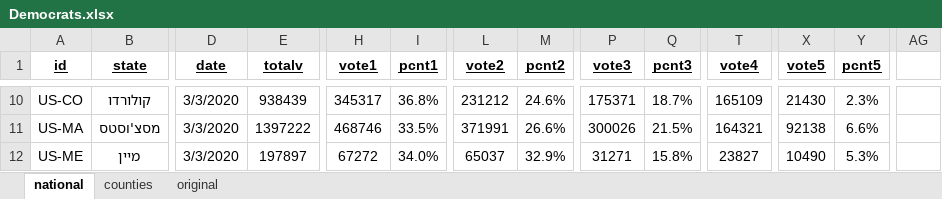
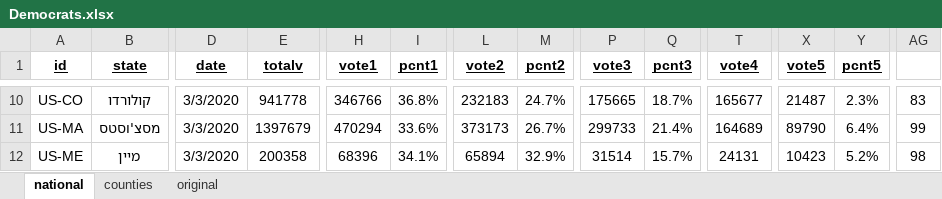
Before and after one commit to Nir-0z/USA, an Excel workbook: Results/2020/Primaries/Democrats.xlsx, sheet national, drawn as a sheet; only a part is shown, gaps mark what is left out; values as stored, in another font and other column widths than the file's, no borders; the diff covers the shown part only; the diff names each change by its address in the sheet, - before the commit and + after, or states it on an @@ line.

```diff
--- a/Results/2020/Primaries/Democrats.xlsx (sheet national)
+++ b/Results/2020/Primaries/Democrats.xlsx (sheet national)
-E10 (totalv): 938439
+E10 (totalv): 941778
-H10 (vote1): 345317
+H10 (vote1): 346766
-L10 (vote2): 231212
+L10 (vote2): 232183
-M10 (pcnt2): 24.6%
+M10 (pcnt2): 24.7%
-P10 (vote3): 175371
+P10 (vote3): 175665
-T10 (vote4): 165109
+T10 (vote4): 165677
-X10 (vote5): 21430
+X10 (vote5): 21487
-AG10: (empty)
+AG10: 83
-E11 (totalv): 1397222
+E11 (totalv): 1397679
-H11 (vote1): 468746
+H11 (vote1): 470294
-I11 (pcnt1): 33.5%
+I11 (pcnt1): 33.6%
-L11 (vote2): 371991
+L11 (vote2): 373173
-M11 (pcnt2): 26.6%
+M11 (pcnt2): 26.7%
-P11 (vote3): 300026
+P11 (vote3): 299733
-Q11 (pcnt3): 21.5%
+Q11 (pcnt3): 21.4%
-T11 (vote4): 164321
+T11 (vote4): 164689
-X11 (vote5): 92138
+X11 (vote5): 89790
-Y11 (pcnt5): 6.6%
+Y11 (pcnt5): 6.4%
-AG11: (empty)
+AG11: 99
-E12 (totalv): 197897
+E12 (totalv): 200358
-H12 (vote1): 67272
+H12 (vote1): 68396
-I12 (pcnt1): 34.0%
+I12 (pcnt1): 34.1%
-L12 (vote2): 65037
+L12 (vote2): 65894
-P12 (vote3): 31271
+P12 (vote3): 31514
-Q12 (pcnt3): 15.8%
+Q12 (pcnt3): 15.7%
-T12 (vote4): 23827
+T12 (vote4): 24131
-X12 (vote5): 10490
+X12 (vote5): 10423
-Y12 (pcnt5): 5.3%
+Y12 (pcnt5): 5.2%
-AG12: (empty)
+AG12: 98
```
Also changed, not shown: 125 edited cells elsewhere in this sheet, sheet counties, sheet original, formulas that keep their value, 1 other file.
